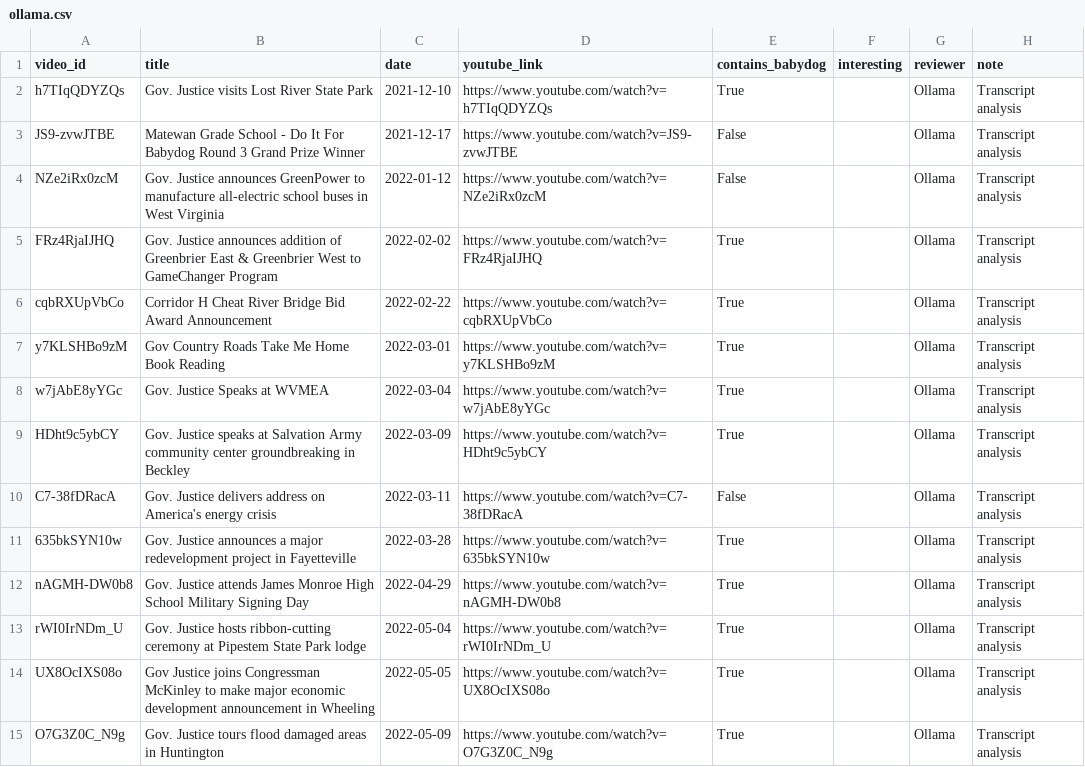
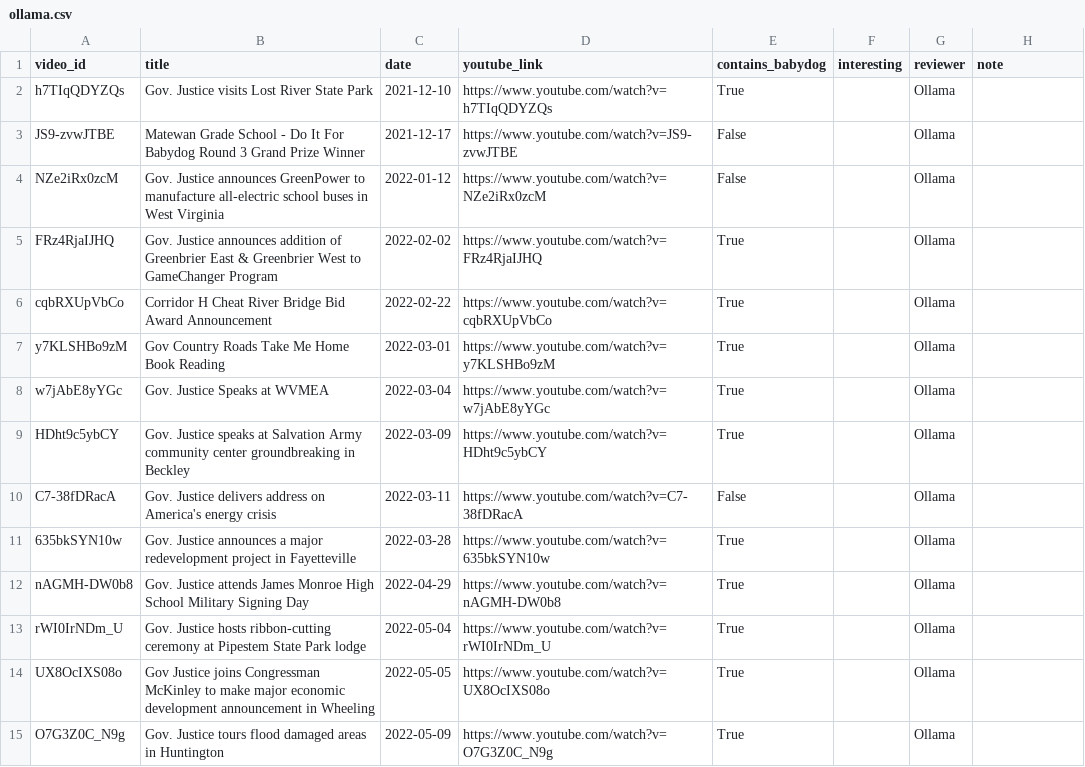
Before and after one commit to jack-walk/Classification_Assignment, a CSV file: data/export/ai/ollama.csv, drawn as a sheet; only a part is shown; the diff covers the shown part only.

Commit message:
csv

```diff
--- a/data/export/ai/ollama.csv
+++ b/data/export/ai/ollama.csv
@@ -1,15 +1,15 @@
 video_id,title,date,youtube_link,contains_babydog,interesting,reviewer,note
-h7TIqQDYZQs,Gov. Justice visits Lost River State Park,2021-12-10,https://www.youtube.com/watch?v=h7TIqQDYZQs,True,,Ollama,Transcript analysis
-JS9-zvwJTBE,Matewan Grade School - Do It For Babydog Round 3 Grand Prize Winner,2021-12-17,https://www.youtube.com/watch?v=JS9-zvwJTBE,False,,Ollama,Transcript analysis
-NZe2iRx0zcM,Gov. Justice announces GreenPower to manufacture all-electric school buses in West Virginia,2022-01-12,https://www.youtube.com/watch?v=NZe2iRx0zcM,False,,Ollama,Transcript analysis
-FRz4RjaIJHQ,Gov. Justice announces addition of Greenbrier East & Greenbrier West to GameChanger Program,2022-02-02,https://www.youtube.com/watch?v=FRz4RjaIJHQ,True,,Ollama,Transcript analysis
-cqbRXUpVbCo,Corridor H Cheat River Bridge Bid Award Announcement,2022-02-22,https://www.youtube.com/watch?v=cqbRXUpVbCo,True,,Ollama,Transcript analysis
-y7KLSHBo9zM,Gov Country Roads Take Me Home Book Reading,2022-03-01,https://www.youtube.com/watch?v=y7KLSHBo9zM,True,,Ollama,Transcript analysis
-w7jAbE8yYGc,Gov. Justice Speaks at WVMEA,2022-03-04,https://www.youtube.com/watch?v=w7jAbE8yYGc,True,,Ollama,Transcript analysis
-HDht9c5ybCY,Gov. Justice speaks at Salvation Army community center groundbreaking in Beckley,2022-03-09,https://www.youtube.com/watch?v=HDht9c5ybCY,True,,Ollama,Transcript analysis
-C7-38fDRacA,Gov. Justice delivers address on America's energy crisis,2022-03-11,https://www.youtube.com/watch?v=C7-38fDRacA,False,,Ollama,Transcript analysis
-635bkSYN10w,Gov. Justice announces a major redevelopment project in Fayetteville,2022-03-28,https://www.youtube.com/watch?v=635bkSYN10w,True,,Ollama,Transcript analysis
-nAGMH-DW0b8,Gov. Justice attends James Monroe High School Military Signing Day,2022-04-29,https://www.youtube.com/watch?v=nAGMH-DW0b8,True,,Ollama,Transcript analysis
-rWI0IrNDm_U,Gov. Justice hosts ribbon-cutting ceremony at Pipestem State Park lodge,2022-05-04,https://www.youtube.com/watch?v=rWI0IrNDm_U,True,,Ollama,Transcript analysis
-UX8OcIXS08o,Gov  Justice joins Congressman McKinley to make major economic development announcement in Wheeling,2022-05-05,https://www.youtube.com/watch?v=UX8OcIXS08o,True,,Ollama,Transcript analysis
-O7G3Z0C_N9g,Gov. Justice tours flood damaged areas in Huntington,2022-05-09,https://www.youtube.com/watch?v=O7G3Z0C_N9g,True,,Ollama,Transcript analysis
+h7TIqQDYZQs,Gov. Justice visits Lost River State Park,2021-12-10,https://www.youtube.com/watch?v=h7TIqQDYZQs,True,,Ollama,
+JS9-zvwJTBE,Matewan Grade School - Do It For Babydog Round 3 Grand Prize Winner,2021-12-17,https://www.youtube.com/watch?v=JS9-zvwJTBE,False,,Ollama,
+NZe2iRx0zcM,Gov. Justice announces GreenPower to manufacture all-electric school buses in West Virginia,2022-01-12,https://www.youtube.com/watch?v=NZe2iRx0zcM,False,,Ollama,
+FRz4RjaIJHQ,Gov. Justice announces addition of Greenbrier East & Greenbrier West to GameChanger Program,2022-02-02,https://www.youtube.com/watch?v=FRz4RjaIJHQ,True,,Ollama,
+cqbRXUpVbCo,Corridor H Cheat River Bridge Bid Award Announcement,2022-02-22,https://www.youtube.com/watch?v=cqbRXUpVbCo,True,,Ollama,
+y7KLSHBo9zM,Gov Country Roads Take Me Home Book Reading,2022-03-01,https://www.youtube.com/watch?v=y7KLSHBo9zM,True,,Ollama,
+w7jAbE8yYGc,Gov. Justice Speaks at WVMEA,2022-03-04,https://www.youtube.com/watch?v=w7jAbE8yYGc,True,,Ollama,
+HDht9c5ybCY,Gov. Justice speaks at Salvation Army community center groundbreaking in Beckley,2022-03-09,https://www.youtube.com/watch?v=HDht9c5ybCY,True,,Ollama,
+C7-38fDRacA,Gov. Justice delivers address on America's energy crisis,2022-03-11,https://www.youtube.com/watch?v=C7-38fDRacA,False,,Ollama,
+635bkSYN10w,Gov. Justice announces a major redevelopment project in Fayetteville,2022-03-28,https://www.youtube.com/watch?v=635bkSYN10w,True,,Ollama,
+nAGMH-DW0b8,Gov. Justice attends James Monroe High School Military Signing Day,2022-04-29,https://www.youtube.com/watch?v=nAGMH-DW0b8,True,,Ollama,
+rWI0IrNDm_U,Gov. Justice hosts ribbon-cutting ceremony at Pipestem State Park lodge,2022-05-04,https://www.youtube.com/watch?v=rWI0IrNDm_U,True,,Ollama,
+UX8OcIXS08o,Gov  Justice joins Congressman McKinley to make major economic development announcement in Wheeling,2022-05-05,https://www.youtube.com/watch?v=UX8OcIXS08o,True,,Ollama,
+O7G3Z0C_N9g,Gov. Justice tours flood damaged areas in Huntington,2022-05-09,https://www.youtube.com/watch?v=O7G3Z0C_N9g,True,,Ollama,
```
Also changed, not shown: 36 edited cells elsewhere in this file.
